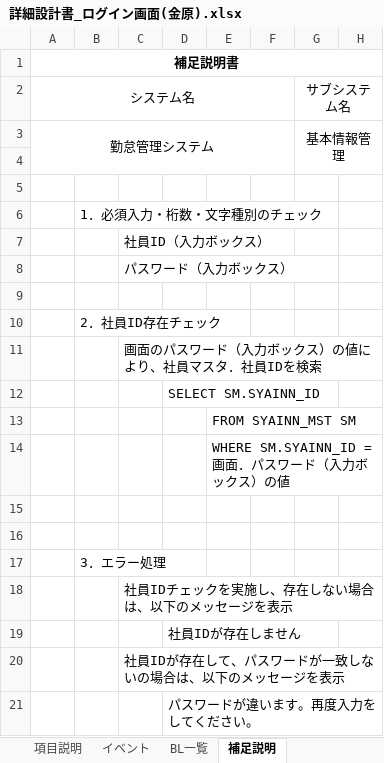
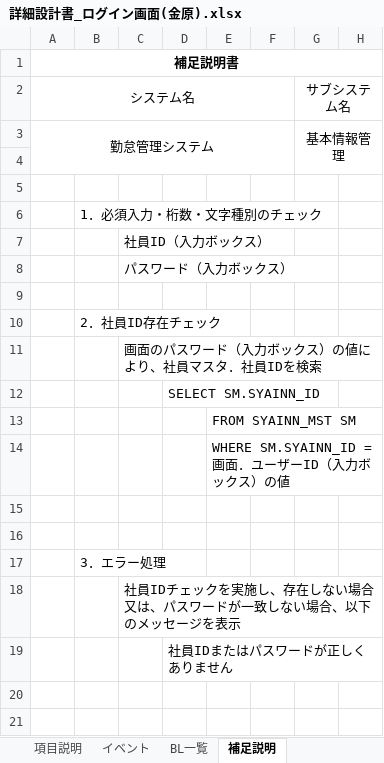
Before and after one commit to Takukun1114/202209-, an Excel workbook: 02_詳細設計書/01_詳細設計書/チーム1/詳細設計書_ログイン画面(金原).xlsx, sheet 補足説明, drawn as a sheet; only a part is shown; values as stored, in another font and other column widths than the file's, no borders; rows hold the shown columns only; the diff names each change by its address in the sheet, - before the commit and + after, or states it on an @@ line.

```diff
--- a/02_詳細設計書/01_詳細設計書/チーム1/詳細設計書_ログイン画面(金原).xlsx (sheet 補足説明)
+++ b/02_詳細設計書/01_詳細設計書/チーム1/詳細設計書_ログイン画面(金原).xlsx (sheet 補足説明)
-E14: WHERE SM.SYAINN_ID = 画面．パスワード（入力ボックス）の値
+E14: WHERE SM.SYAINN_ID = 画面．ユーザーID（入力ボックス）の値
-C18: 社員IDチェックを実施し、存在しない場合は、以下のメッセージを表示
+C18: 社員IDチェックを実施し、存在しない場合又は、パスワードが一致しない場合、以下のメッセージを表示
-D19: 社員IDが存在しません
+D19: 社員IDまたはパスワードが正しくありません
-row 20:  |  | 社員IDが存在して、パスワードが一致しないの場合は、以下のメッセージを表示
-row 21:  |  |  | パスワードが違います。再度入力をしてください。
```
Also changed, not shown: sheet イベント, sheet 表紙, sheet 画面レイアウト, sheet 目次・概要, 01_基本設計書/03_外部レビュー/チーム1/基本設計書_基本情報管理(金原) -.xlsx, 04_単体テスト/単体試験仕様書/チーム1/ログイン画面_単体試験仕様書(金原).xlsx.
